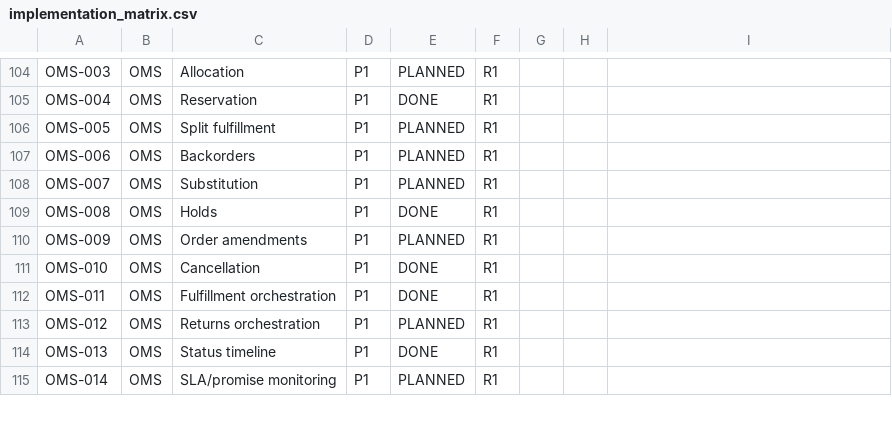
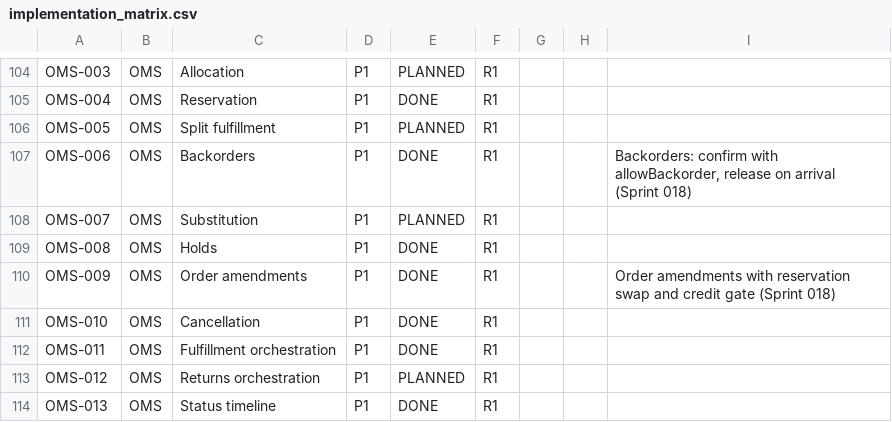
Before and after one commit to kenanbuss-sys/nexora, a CSV file: specs/implementation_matrix.csv, drawn as a sheet; only a part is shown, gaps mark what is left out; the shorter side is filled out with more unchanged rows.

```diff
--- a/specs/implementation_matrix.csv
+++ b/specs/implementation_matrix.csv
@@ -106,6 +106,6 @@ OMS-004,OMS,Reservation,P1,DONE,R1,,,
 OMS-005,OMS,Split fulfillment,P1,PLANNED,R1,,,
-OMS-006,OMS,Backorders,P1,PLANNED,R1,,,
+OMS-006,OMS,Backorders,P1,DONE,R1,,,"Backorders: confirm with allowBackorder, release on arrival (Sprint 018)"
 OMS-007,OMS,Substitution,P1,PLANNED,R1,,,
 OMS-008,OMS,Holds,P1,DONE,R1,,,
-OMS-009,OMS,Order amendments,P1,PLANNED,R1,,,
+OMS-009,OMS,Order amendments,P1,DONE,R1,,,Order amendments with reservation swap and credit gate (Sprint 018)
 OMS-010,OMS,Cancellation,P1,DONE,R1,,,
```
Also changed, not shown: 5 other files.
